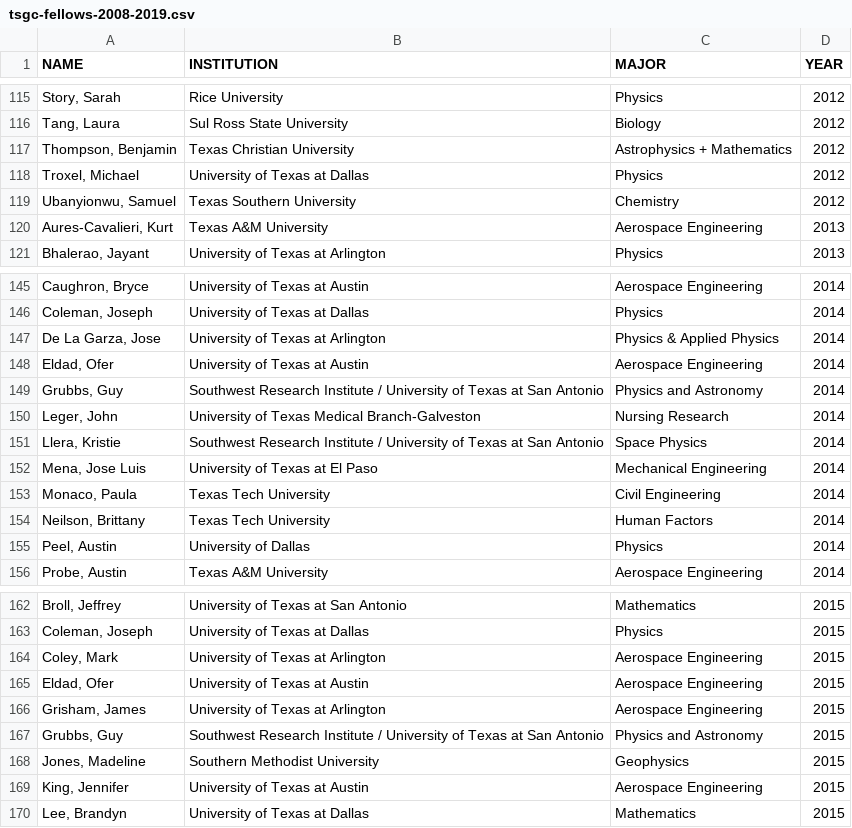
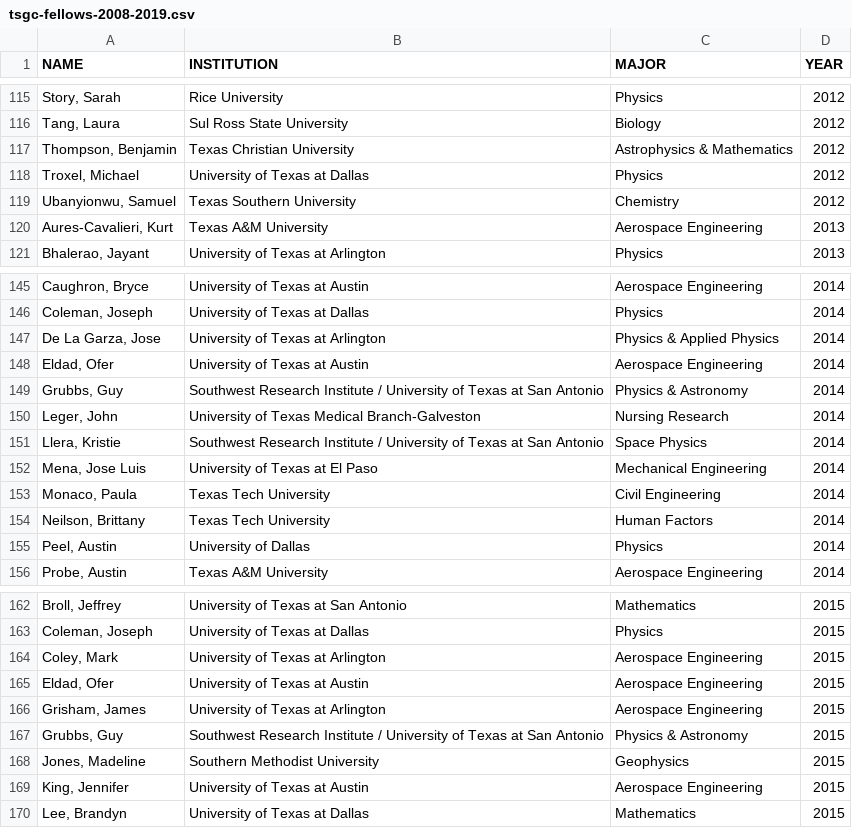
Before and after one commit to cloudy/tsgc-fellowship-analysis, a CSV file: data/tsgc-fellows-2008-2019.csv, drawn as a sheet; only a part is shown, gaps mark what is left out; the diff covers the shown part only; the diff names each change by its address in the sheet, - before the commit and + after, or states it on an @@ line.

```diff
--- a/data/tsgc-fellows-2008-2019.csv
+++ b/data/tsgc-fellows-2008-2019.csv
-C117 (MAJOR): Astrophysics + Mathematics
+C117 (MAJOR): Astrophysics & Mathematics
-C149 (MAJOR): Physics and Astronomy
+C149 (MAJOR): Physics & Astronomy
-C167 (MAJOR): Physics and Astronomy
+C167 (MAJOR): Physics & Astronomy
```
Also changed, not shown: 6 edited cells elsewhere in this file, data/tsgc-scholars-2008-2019.csv, 1 other file.
